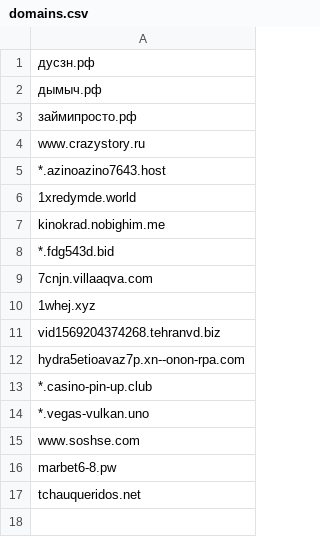
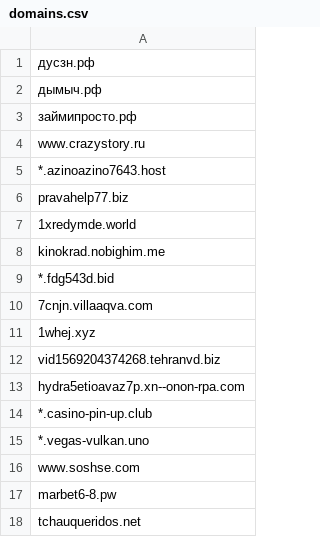
Before and after one commit to Hedgehogues/fl.ru-4440450, a CSV file: domains.csv, drawn as a sheet.

Commit message:
[feature]. change telegram format. [feature]. add domain the second level filter

```diff
--- a/domains.csv
+++ b/domains.csv
@@ -5,2 +5,3 @@ www.crazystory.ru
 *.azinoazino7643.host
+pravahelp77.biz
 1xredymde.world
```
Also changed, not shown: 2 other files.
